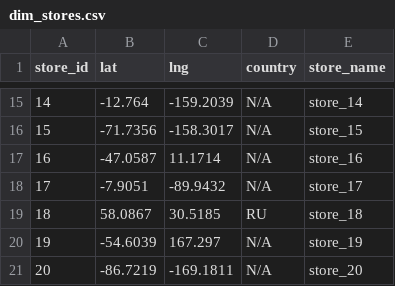
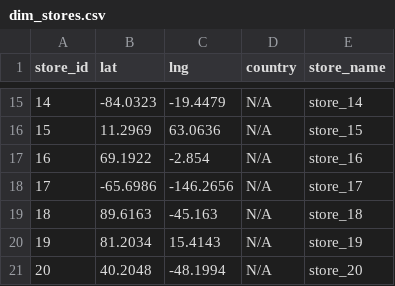
Before and after one commit to ahmedashraffcih/E2E_Sales_Data_Pipeline, a CSV file: datalake/gold/dim_stores.csv, drawn as a sheet; only a part is shown, gaps mark what is left out; the diff covers the shown part only.

```diff
--- a/datalake/gold/dim_stores.csv
+++ b/datalake/gold/dim_stores.csv
@@ -15,7 +15,7 @@ store_id,lat,lng,country,store_name
-14,-12.764,-159.2039,N/A,store_14
-15,-71.7356,-158.3017,N/A,store_15
-16,-47.0587,11.1714,N/A,store_16
-17,-7.9051,-89.9432,N/A,store_17
-18,58.0867,30.5185,RU,store_18
-19,-54.6039,167.297,N/A,store_19
-20,-86.7219,-169.1811,N/A,store_20
+14,-84.0323,-19.4479,N/A,store_14
+15,11.2969,63.0636,N/A,store_15
+16,69.1922,-2.854,N/A,store_16
+17,-65.6986,-146.2656,N/A,store_17
+18,89.6163,-45.163,N/A,store_18
+19,81.2034,15.4143,N/A,store_19
+20,40.2048,-48.1994,N/A,store_20
```
Also changed, not shown: 32 edited cells elsewhere in this file, datalake/gold/sales_fact.csv, datalake/silver/sales_data.csv, 1 other file.
